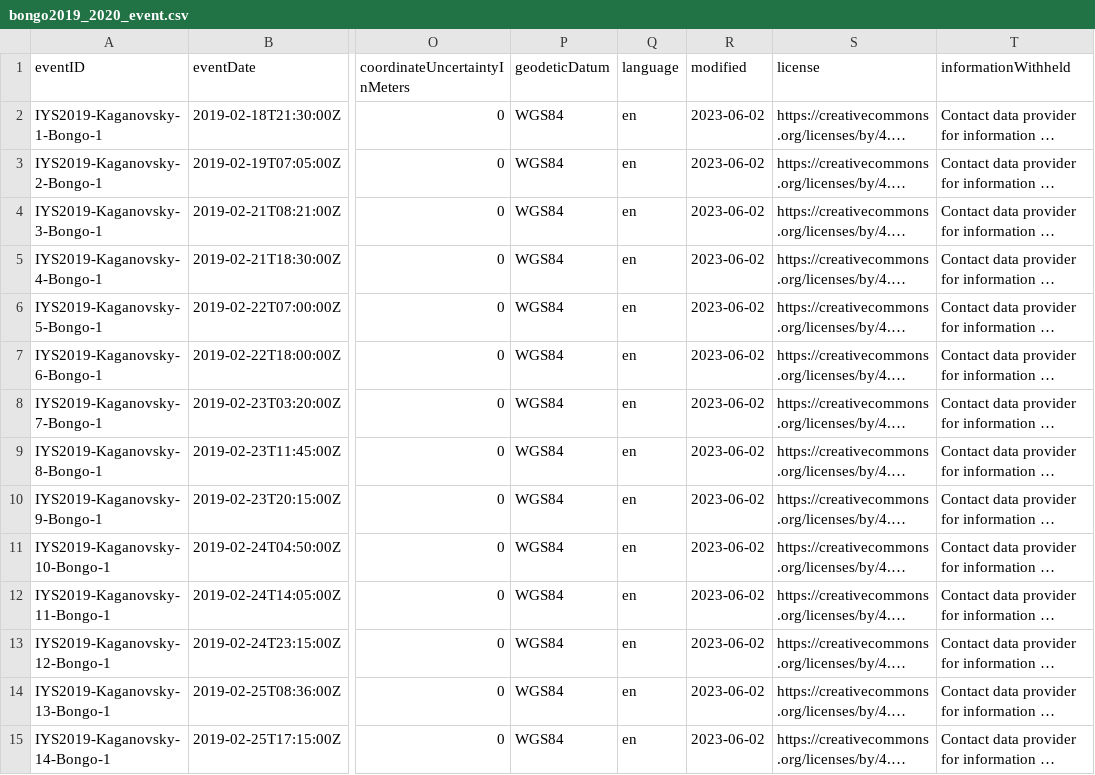
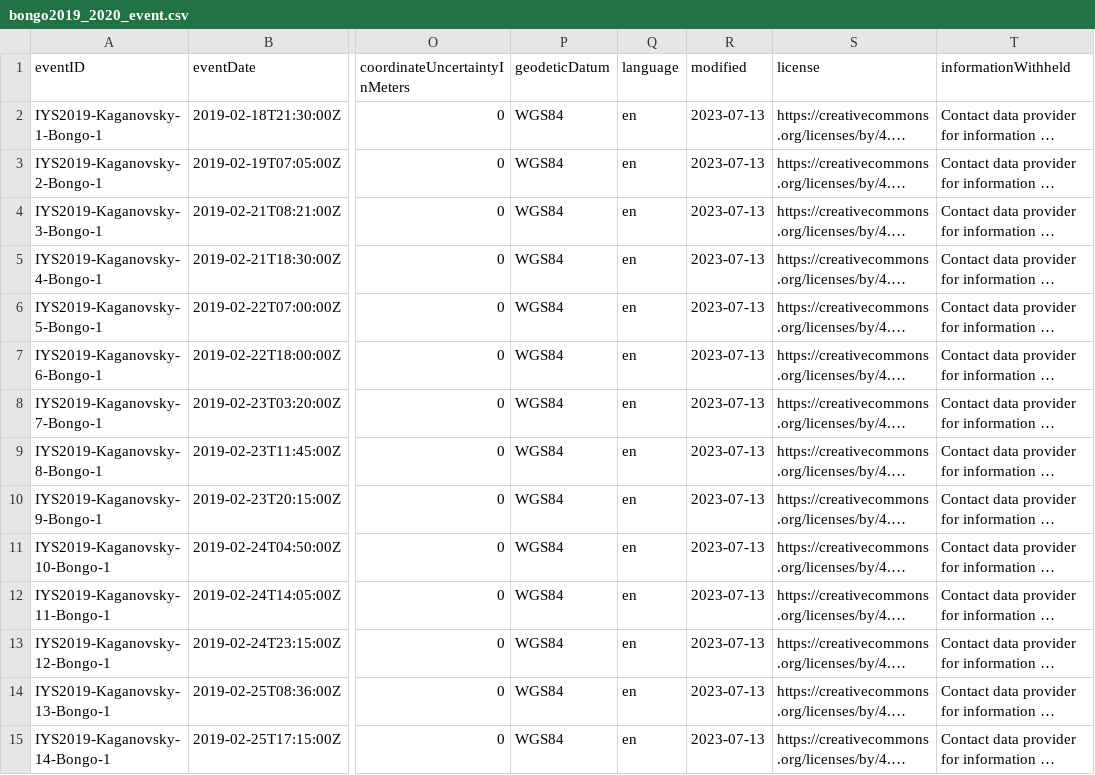
Before and after one commit to international-year-of-the-salmon/2019-2020-bongo-zooplankton, a CSV file: standardized_data/bongo2019_2020_event.csv, drawn as a sheet; only a part is shown, gaps mark what is left out; long unchanged cells end in …; the diff covers the shown part only; the diff names each change by its address in the sheet, - before the commit and + after, or states it on an @@ line.

Commit message:
Included additional information in identificationRemarks regarding species identification uncertainty, and made changes regarding some species identification as per Joanne Breckenridge.

```diff
--- a/standardized_data/bongo2019_2020_event.csv
+++ b/standardized_data/bongo2019_2020_event.csv
-R2:R15 (modified): 2023-06-02
+R2:R15 (modified): 2023-07-13
```
Also changed, not shown: 81 edited cells elsewhere in this file, 3 other files.
